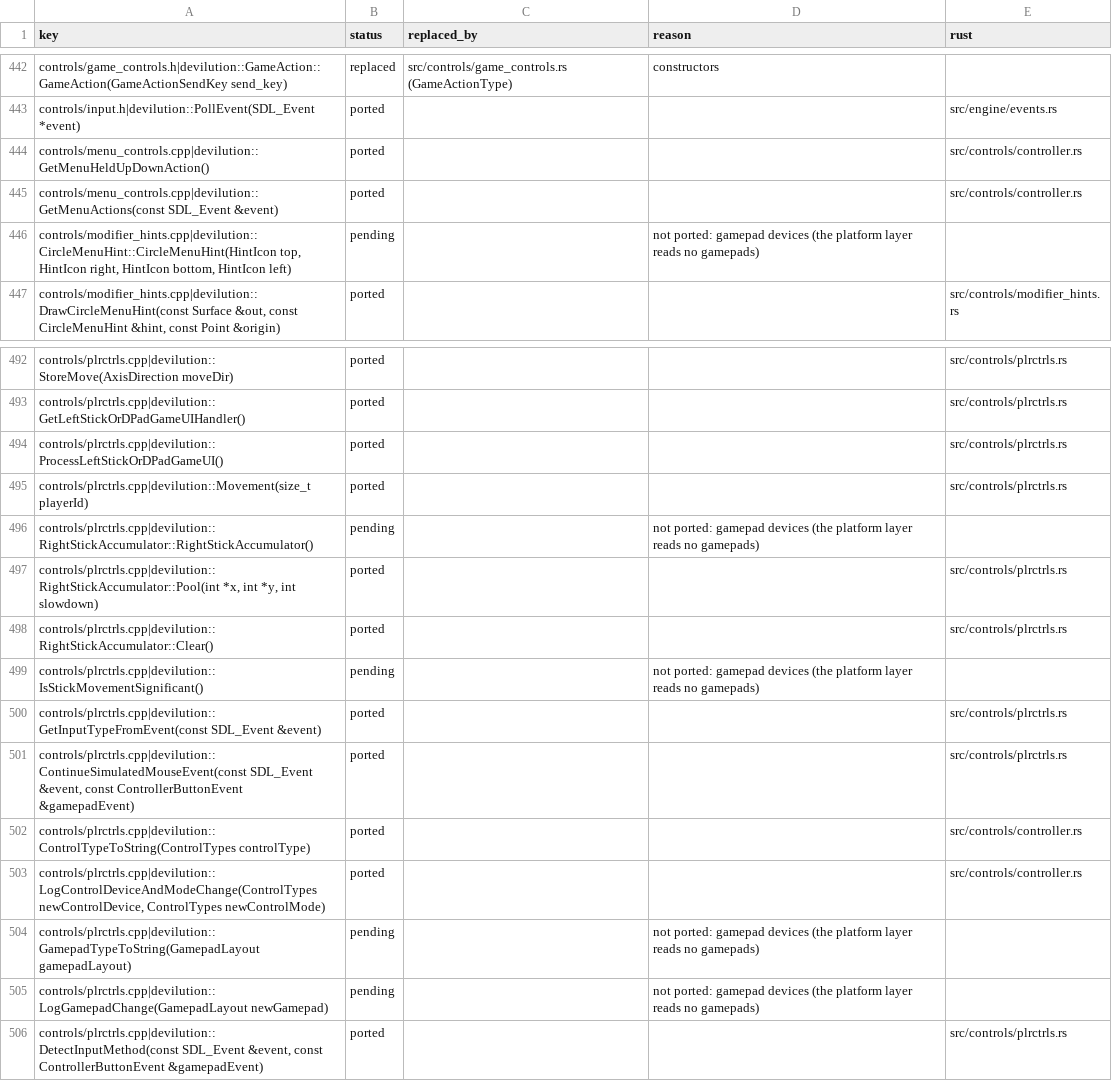
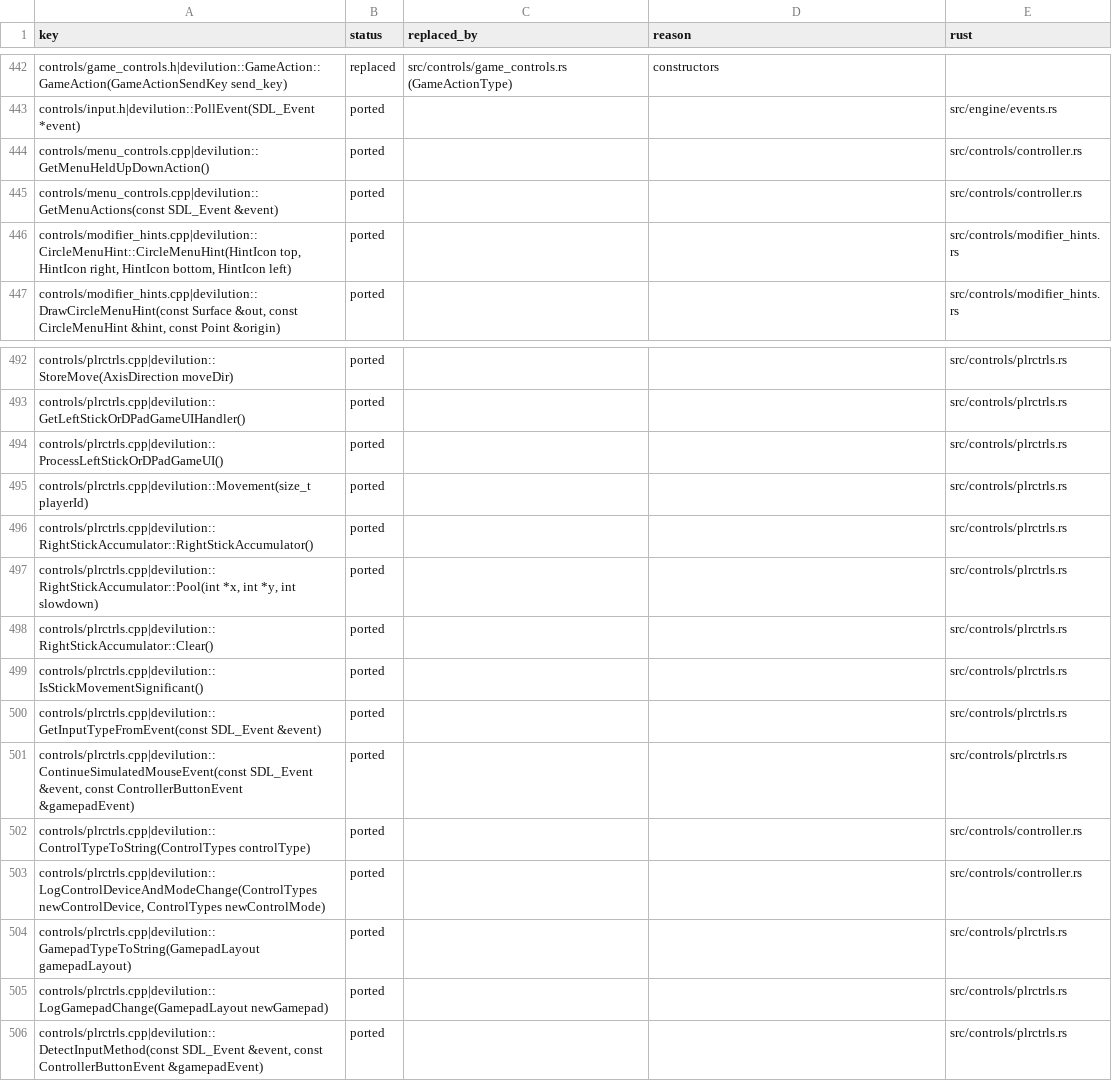
Before and after one commit to ITSTDMCC/Diablo-1-Revibed, a CSV file: port/manifest.csv, drawn as a sheet; only a part is shown, gaps mark what is left out; the diff covers the shown part only.

```diff
--- a/port/manifest.csv
+++ b/port/manifest.csv
@@ -445,3 +445,3 @@ controls/menu_controls.cpp|devilution::GetMenuHeldUpDownAction(),ported,,,src/co
 controls/menu_controls.cpp|devilution::GetMenuActions(const SDL_Event &event),ported,,,src/controls/controller.rs
-"controls/modifier_hints.cpp|devilution::CircleMenuHint::CircleMenuHint(HintIcon top, HintIcon right, HintIcon bottom, HintIcon left)",pending,,not ported: gamepad devices (the platform layer reads no gamepads),
+"controls/modifier_hints.cpp|devilution::CircleMenuHint::CircleMenuHint(HintIcon top, HintIcon right, HintIcon bottom, HintIcon left)",ported,,,src/controls/modifier_hints.rs
 "controls/modifier_hints.cpp|devilution::DrawCircleMenuHint(const Surface &out, const CircleMenuHint &hint, const Point &origin)",ported,,,src/controls/modifier_hints.rs
@@ -495,6 +495,6 @@ controls/plrctrls.cpp|devilution::ProcessLeftStickOrDPadGameUI(),ported,,,src/co
 controls/plrctrls.cpp|devilution::Movement(size_t playerId),ported,,,src/controls/plrctrls.rs
-controls/plrctrls.cpp|devilution::RightStickAccumulator::RightStickAccumulator(),pending,,not ported: gamepad devices (the platform layer reads no gamepads),
+controls/plrctrls.cpp|devilution::RightStickAccumulator::RightStickAccumulator(),ported,,,src/controls/plrctrls.rs
 "controls/plrctrls.cpp|devilution::RightStickAccumulator::Pool(int *x, int *y, int slowdown)",ported,,,src/controls/plrctrls.rs
 controls/plrctrls.cpp|devilution::RightStickAccumulator::Clear(),ported,,,src/controls/plrctrls.rs
-controls/plrctrls.cpp|devilution::IsStickMovementSignificant(),pending,,not ported: gamepad devices (the platform layer reads no gamepads),
+controls/plrctrls.cpp|devilution::IsStickMovementSignificant(),ported,,,src/controls/plrctrls.rs
 controls/plrctrls.cpp|devilution::GetInputTypeFromEvent(const SDL_Event &event),ported,,,src/controls/plrctrls.rs
@@ -503,4 +503,4 @@ controls/plrctrls.cpp|devilution::ControlTypeToString(ControlTypes controlType),
 "controls/plrctrls.cpp|devilution::LogControlDeviceAndModeChange(ControlTypes newControlDevice, ControlTypes newControlMode)",ported,,,src/controls/controller.rs
-controls/plrctrls.cpp|devilution::GamepadTypeToString(GamepadLayout gamepadLayout),pending,,not ported: gamepad devices (the platform layer reads no gamepads),
-controls/plrctrls.cpp|devilution::LogGamepadChange(GamepadLayout newGamepad),pending,,not ported: gamepad devices (the platform layer reads no gamepads),
+controls/plrctrls.cpp|devilution::GamepadTypeToString(GamepadLayout gamepadLayout),ported,,,src/controls/plrctrls.rs
+controls/plrctrls.cpp|devilution::LogGamepadChange(GamepadLayout newGamepad),ported,,,src/controls/plrctrls.rs
 "controls/plrctrls.cpp|devilution::DetectInputMethod(const SDL_Event &event, const ControllerButtonEvent &gamepadEvent)",ported,,,src/controls/plrctrls.rs
```
Also changed, not shown: 117 edited cells elsewhere in this file, 15 other files.
